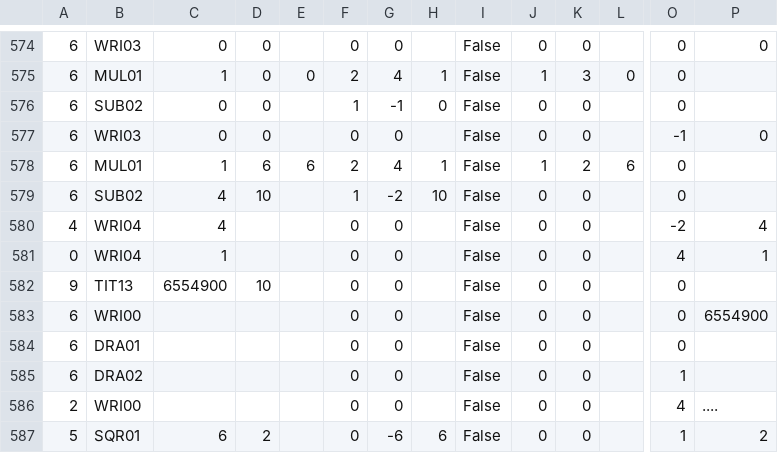
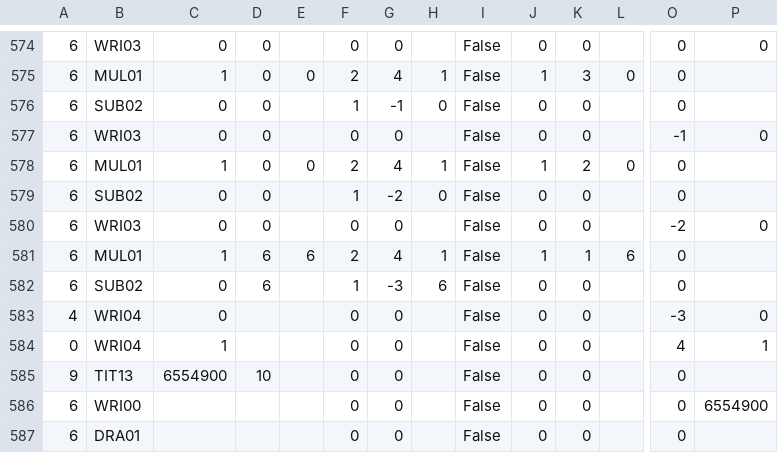
Before and after one commit to jforget/raku-Arithmetic-PaperAndPencil, a CSV file: t/data/17-square-root.csv, drawn as a sheet; only a part is shown, gaps mark what is left out; the shorter side is filled out with more unchanged rows; addresses are those after the commit; rows hold the shown columns only; the diff names each change by its address in the sheet, - before the commit and + after, or states it on an @@ line.

Commit message:
Computing a square root: one missing case that would create an error.
Also, compatibility of square roots with the new "separate mult and sub" parameter for divisions.

```diff
--- a/t/data/17-square-root.csv
+++ b/t/data/17-square-root.csv
+row 578: 6 | MUL01 | 1 | 0 | 0 | 2 | 4 | 1 | False | 1 | 2 | 0 | 0
+row 579: 6 | SUB02 | 0 | 0 |  | 1 | -2 | 0 | False | 0 | 0 |  | 0
+row 580: 6 | WRI03 | 0 | 0 |  | 0 | 0 |  | False | 0 | 0 |  | -2 | 0
-K581: 2
+K581: 1
-C582:C583: 4
+C582:C583: 0
-D582: 10
+D582: 6
-G582: -2
+G582: -3
-H582: 10
+H582: 6
-O583: -2
+O583: -3
-P583: 4
+P583: 0
```
Also changed, not shown: 2 other files.
